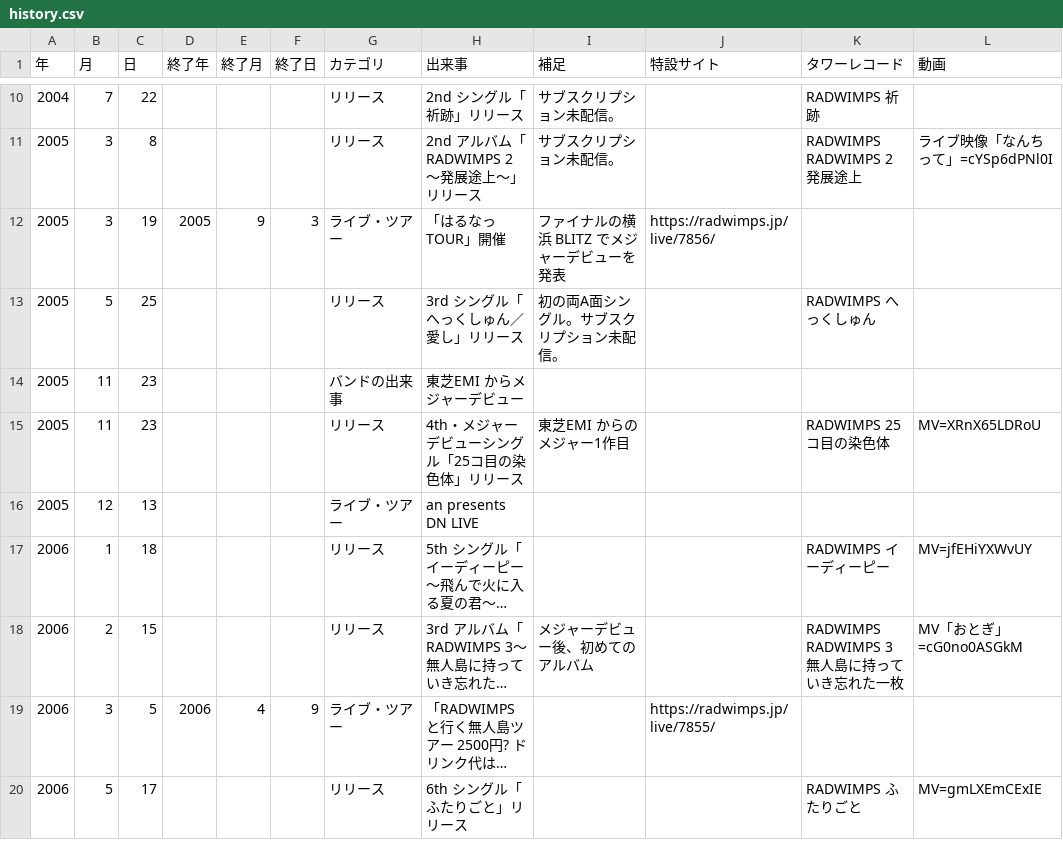
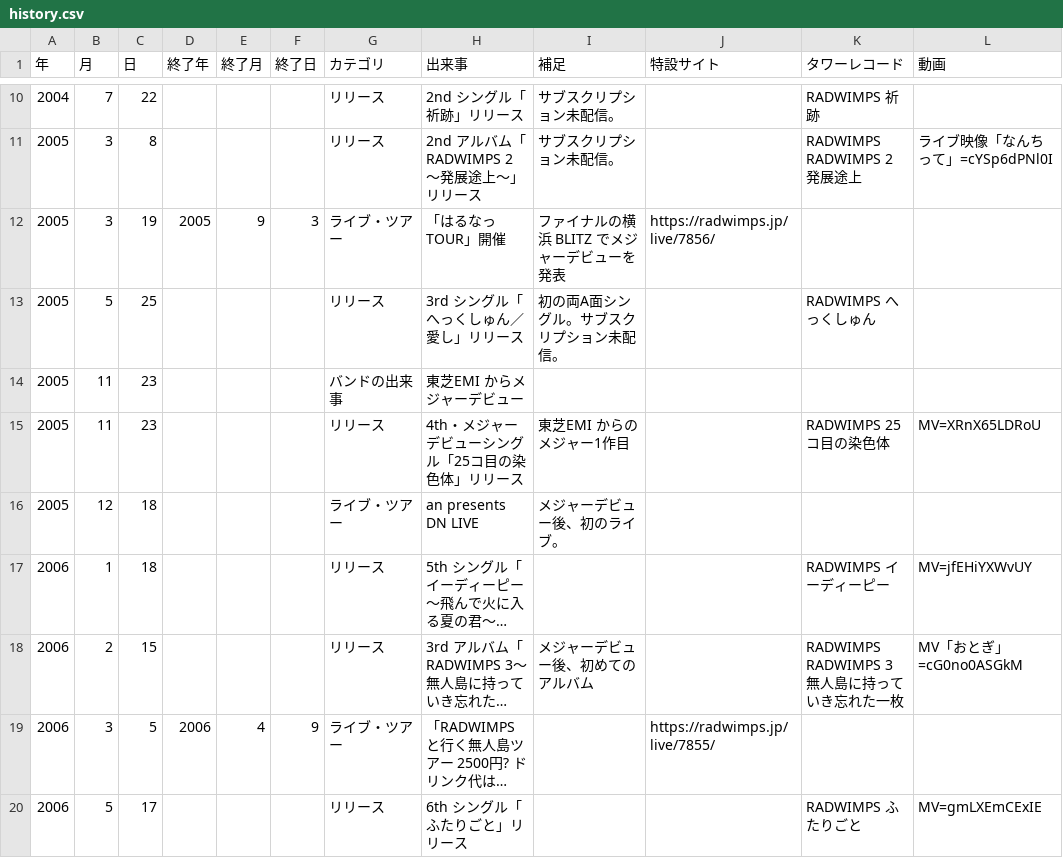
Before and after one commit to radwimps-archive/radwimps-interview-index, a CSV file: data/history.csv, drawn as a sheet; only a part is shown, gaps mark what is left out; long unchanged cells end in …; the diff names each change by its address in the sheet, - before the commit and + after, or states it on an @@ line.

Commit message:
年表を更新（歩みのページから：追加 0・修正 1・削除 0）

```diff
--- a/data/history.csv
+++ b/data/history.csv
-C16 (日): 13
+C16 (日): 18
-I16 (補足): (empty)
+I16 (補足): メジャーデビュー後、初のライブ。
```
